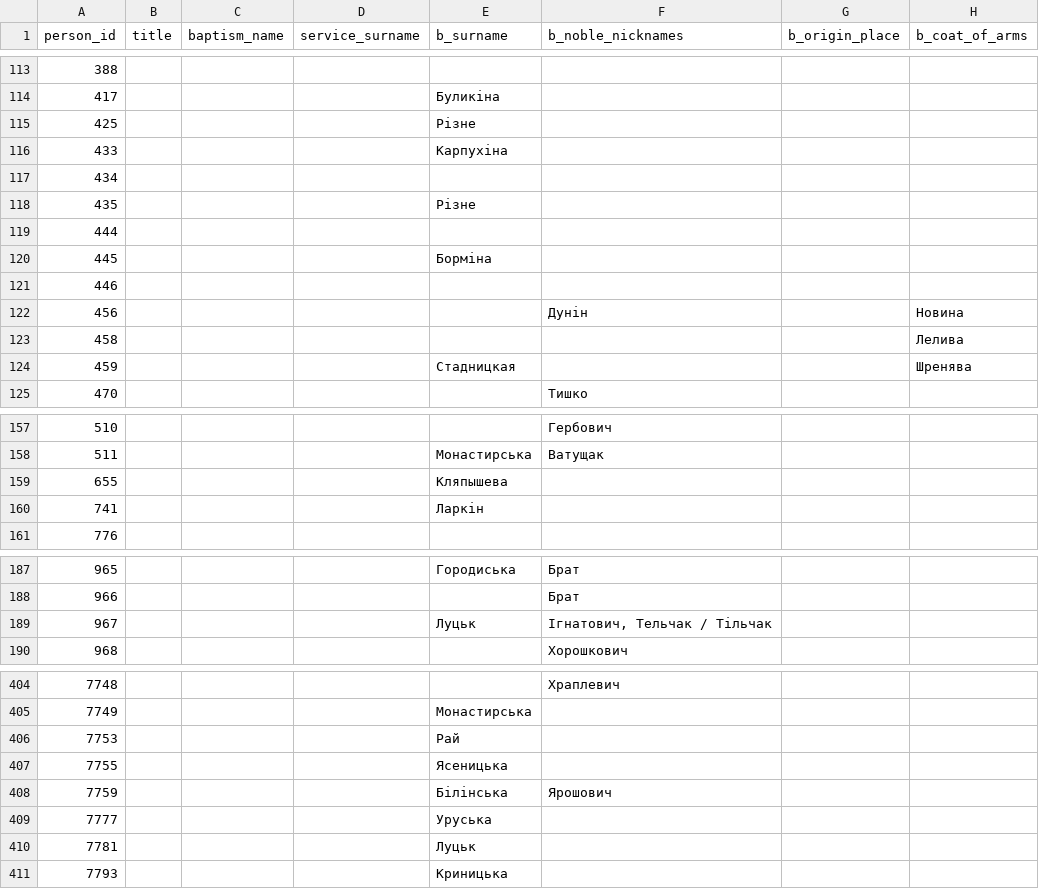
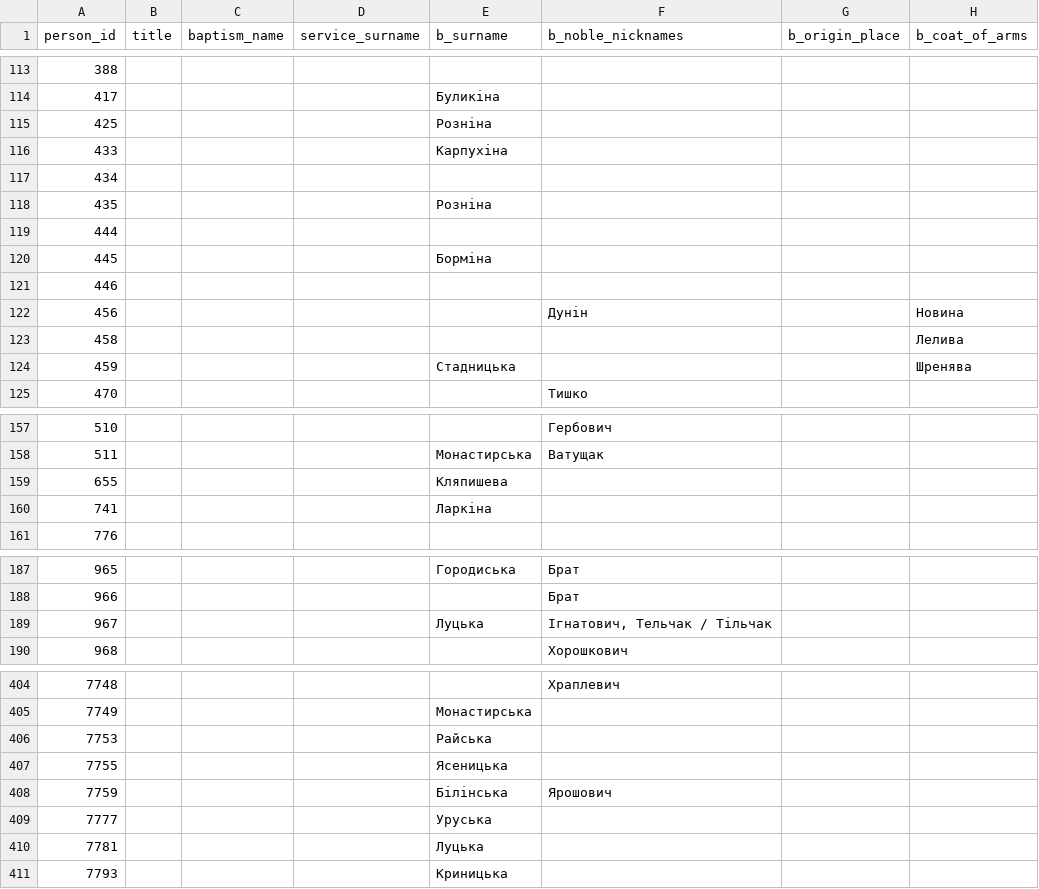
Before and after one commit to John7794/geneo, a CSV file: data/db/uk/names.csv, drawn as a sheet; only a part is shown, gaps mark what is left out; the diff covers the shown part only; the diff names each change by its address in the sheet, - before the commit and + after, or states it on an @@ line.

Commit message:
fix: update names and database metadata
Refactor family name entries in uk/names.csv and update database sync timestamps.

```diff
--- a/data/db/uk/names.csv
+++ b/data/db/uk/names.csv
-E115 (b_surname): Різне
+E115 (b_surname): Розніна
-E118 (b_surname): Різне
+E118 (b_surname): Розніна
-E124 (b_surname): Стадницкая
+E124 (b_surname): Стадницька
-E159 (b_surname): Кляпышева
+E159 (b_surname): Кляпишева
-E160 (b_surname): Ларкін
+E160 (b_surname): Ларкіна
-E189 (b_surname): Луцьк
+E189 (b_surname): Луцька
-E406 (b_surname): Рай
+E406 (b_surname): Райська
-E410 (b_surname): Луцьк
+E410 (b_surname): Луцька
```
Also changed, not shown: 2 edited cells elsewhere in this file, data/db/uk/records.csv, 1 other file.
